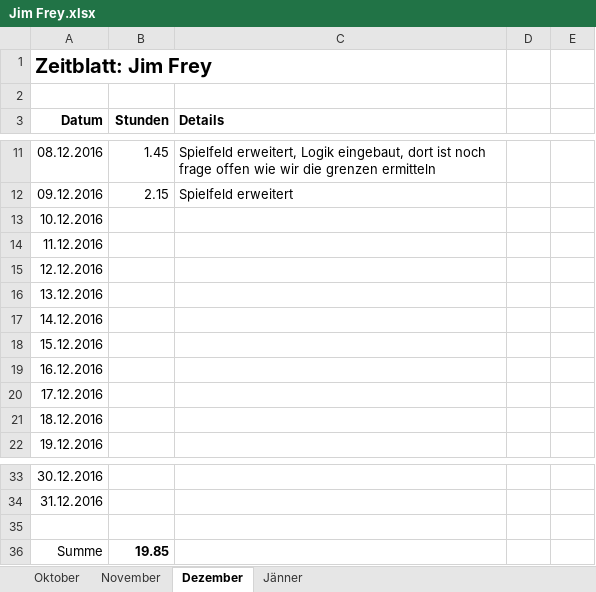
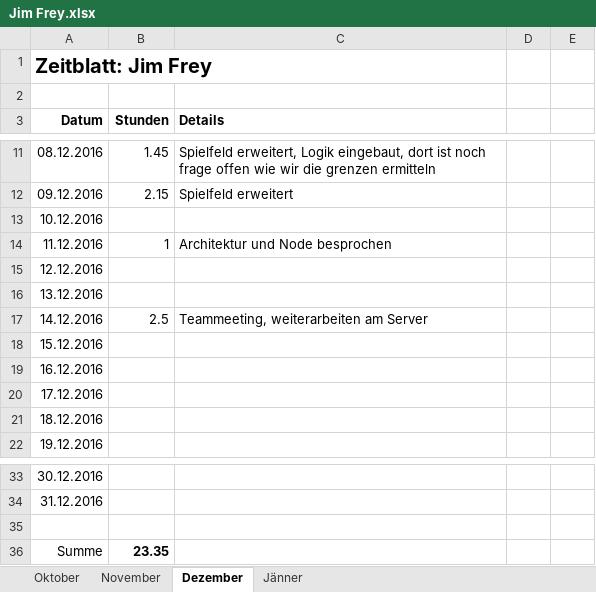
Before and after one commit to ChangeTheCode/AlienHacky, an Excel workbook: Zeitblaetter/Jim Frey.xlsx, sheet Dezember, drawn as a sheet; only a part is shown, gaps mark what is left out; values as stored, in another font and other column widths than the file's, no borders; the diff names each change by its address in the sheet, - before the commit and + after, or states it on an @@ line.

Commit message:
Zeitblatt

```diff
--- a/Zeitblaetter/Jim Frey.xlsx (sheet Dezember)
+++ b/Zeitblaetter/Jim Frey.xlsx (sheet Dezember)
-B14 (Stunden): (empty)
+B14 (Stunden): 1
-C14 (Details): (empty)
+C14 (Details): Architektur und Node besprochen
-B17 (Stunden): (empty)
+B17 (Stunden): 2.5
-C17 (Details): (empty)
+C17 (Details): Teammeeting, weiterarbeiten am Server
-B36 (Stunden): 19.85
+B36 (Stunden): 23.35
```
